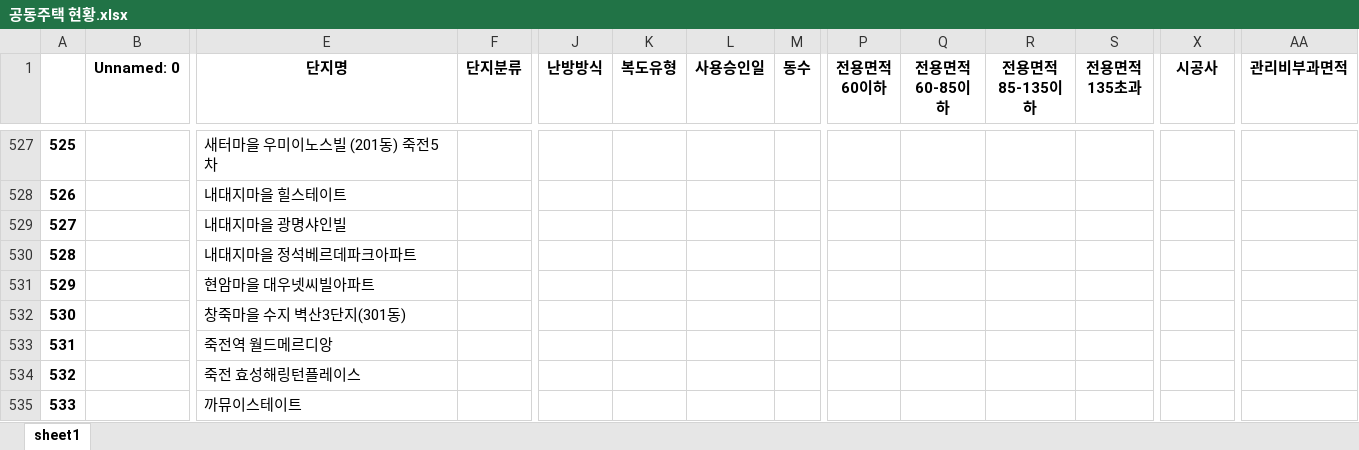
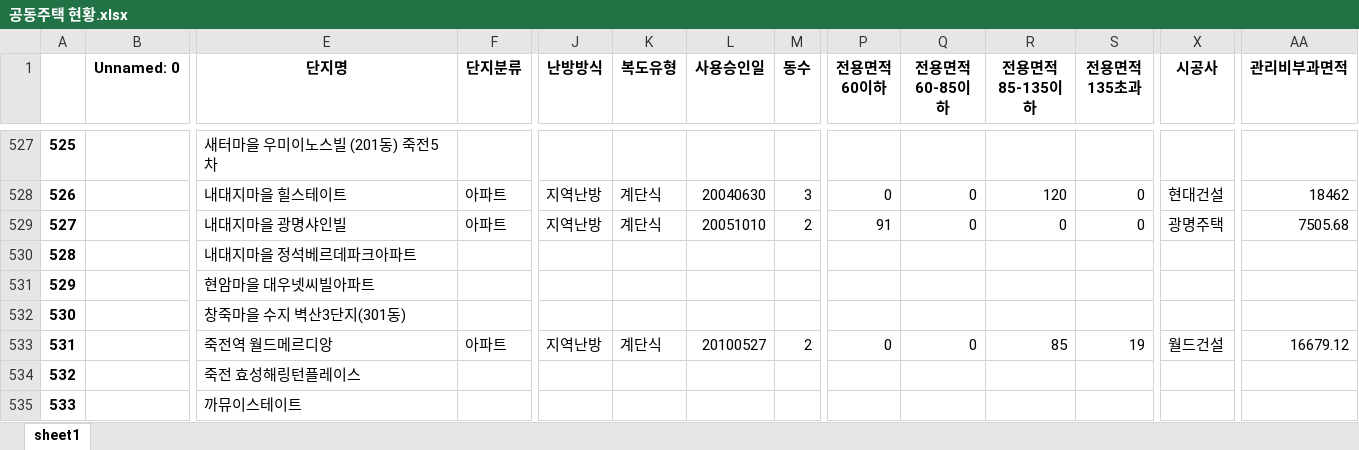
Before and after one commit to iamjino/tanimaul, an Excel workbook: doc/공동주택 현황.xlsx, sheet sheet1, drawn as a sheet; only a part is shown, gaps mark what is left out; values as stored, in another font and other column widths than the file's, no borders; the diff covers the shown part only; the diff names each change by its address in the sheet, - before the commit and + after, or states it on an @@ line.

```diff
--- a/doc/공동주택 현황.xlsx (sheet sheet1)
+++ b/doc/공동주택 현황.xlsx (sheet sheet1)
-F528:F529 (단지분류): (empty)
+F528:F529 (단지분류): 아파트
-J528:J529 (난방방식): (empty)
+J528:J529 (난방방식): 지역난방
-K528:K529 (복도유형): (empty)
+K528:K529 (복도유형): 계단식
-L528 (사용승인일): (empty)
+L528 (사용승인일): 20040630
-M528 (동수): (empty)
+M528 (동수): 3
-P528 (전용면적 60이하): (empty)
+P528 (전용면적 60이하): 0
-Q528:Q529 (전용면적 60-85이하): (empty)
+Q528:Q529 (전용면적 60-85이하): 0
-R528 (전용면적 85-135이하): (empty)
+R528 (전용면적 85-135이하): 120
-S528:S529 (전용면적 135초과): (empty)
+S528:S529 (전용면적 135초과): 0
-X528 (시공사): (empty)
+X528 (시공사): 현대건설
-AA528 (관리비부과면적): (empty)
+AA528 (관리비부과면적): 18462
-L529 (사용승인일): (empty)
+L529 (사용승인일): 20051010
-M529 (동수): (empty)
+M529 (동수): 2
-P529 (전용면적 60이하): (empty)
+P529 (전용면적 60이하): 91
-R529 (전용면적 85-135이하): (empty)
+R529 (전용면적 85-135이하): 0
-X529 (시공사): (empty)
+X529 (시공사): 광명주택
-AA529 (관리비부과면적): (empty)
+AA529 (관리비부과면적): 7505.68
-F533 (단지분류): (empty)
+F533 (단지분류): 아파트
-J533 (난방방식): (empty)
+J533 (난방방식): 지역난방
-K533 (복도유형): (empty)
+K533 (복도유형): 계단식
-L533 (사용승인일): (empty)
+L533 (사용승인일): 20100527
-M533 (동수): (empty)
+M533 (동수): 2
-P533 (전용면적 60이하): (empty)
+P533 (전용면적 60이하): 0
-Q533 (전용면적 60-85이하): (empty)
+Q533 (전용면적 60-85이하): 0
-R533 (전용면적 85-135이하): (empty)
+R533 (전용면적 85-135이하): 85
-S533 (전용면적 135초과): (empty)
+S533 (전용면적 135초과): 19
-X533 (시공사): (empty)
+X533 (시공사): 월드건설
-AA533 (관리비부과면적): (empty)
+AA533 (관리비부과면적): 16679.12
```
Also changed, not shown: 130 edited cells elsewhere in this sheet, 3 other files.
